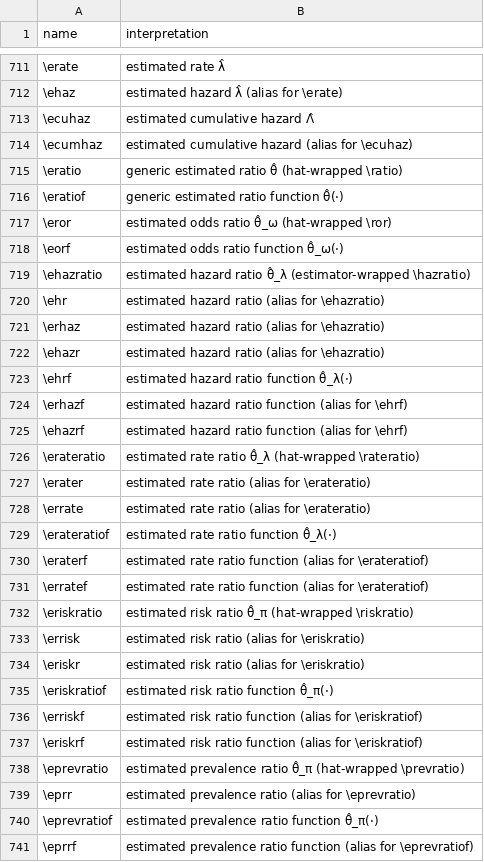
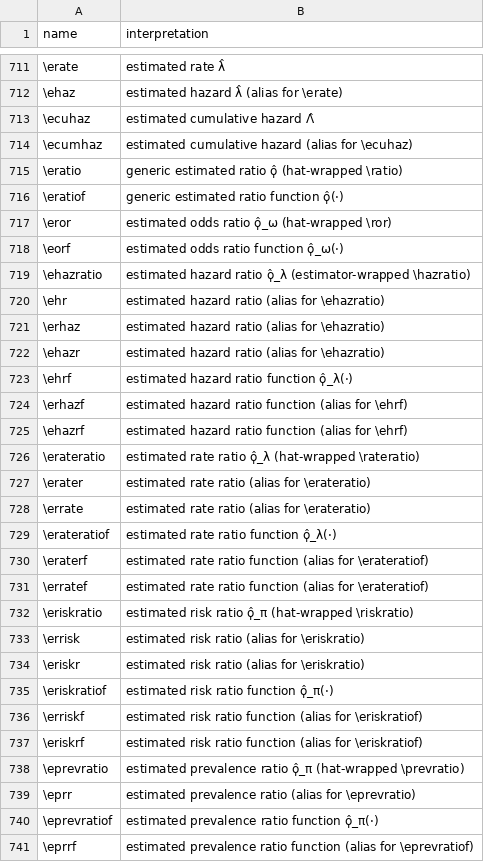
Before and after one commit to Morrison-Lab/macros, a TSV file: interpretations.tsv, drawn as a sheet; only a part is shown, gaps mark what is left out; the diff covers the shown part only.

Commit message:
feat: switch base ratio symbol to koppa and separate from factor (#56) (#96)
* feat: switch base ratio symbol to koppa and separate from factor (#56)

* fix: supply argument to \distop and enable MathJax 3 for demo shortcode revealjs

* fix: configure RevealMath MathJax 3 to skip code tags in slides

* fix: disable freeze on macros-table.qmd so table always re-executes against macros.qmd

```diff
--- a/interpretations.tsv
+++ b/interpretations.tsv
@@ -714,7 +714,7 @@ name	interpretation
 \ecumhaz	estimated cumulative hazard (alias for \ecuhaz)
-\eratio	generic estimated ratio θ̂ (hat-wrapped \ratio)
-\eratiof	generic estimated ratio function θ̂(·)
-\eror	estimated odds ratio θ̂_ω (hat-wrapped \ror)
-\eorf	estimated odds ratio function θ̂_ω(·)
-\ehazratio	estimated hazard ratio θ̂_λ (estimator-wrapped \hazratio)
+\eratio	generic estimated ratio ϙ̂ (hat-wrapped \ratio)
+\eratiof	generic estimated ratio function ϙ̂(·)
+\eror	estimated odds ratio ϙ̂_ω (hat-wrapped \ror)
+\eorf	estimated odds ratio function ϙ̂_ω(·)
+\ehazratio	estimated hazard ratio ϙ̂_λ (estimator-wrapped \hazratio)
 \ehr	estimated hazard ratio (alias for \ehazratio)
@@ -722,20 +722,20 @@ name	interpretation
 \ehazr	estimated hazard ratio (alias for \ehazratio)
-\ehrf	estimated hazard ratio function θ̂_λ(·)
+\ehrf	estimated hazard ratio function ϙ̂_λ(·)
 \erhazf	estimated hazard ratio function (alias for \ehrf)
 \ehazrf	estimated hazard ratio function (alias for \ehrf)
-\erateratio	estimated rate ratio θ̂_λ (hat-wrapped \rateratio)
+\erateratio	estimated rate ratio ϙ̂_λ (hat-wrapped \rateratio)
 \erater	estimated rate ratio (alias for \erateratio)
 \errate	estimated rate ratio (alias for \erateratio)
-\erateratiof	estimated rate ratio function θ̂_λ(·)
+\erateratiof	estimated rate ratio function ϙ̂_λ(·)
 \eraterf	estimated rate ratio function (alias for \erateratiof)
 \erratef	estimated rate ratio function (alias for \erateratiof)
-\eriskratio	estimated risk ratio θ̂_π (hat-wrapped \riskratio)
+\eriskratio	estimated risk ratio ϙ̂_π (hat-wrapped \riskratio)
 \errisk	estimated risk ratio (alias for \eriskratio)
 \eriskr	estimated risk ratio (alias for \eriskratio)
-\eriskratiof	estimated risk ratio function θ̂_π(·)
+\eriskratiof	estimated risk ratio function ϙ̂_π(·)
 \erriskf	estimated risk ratio function (alias for \eriskratiof)
 \eriskrf	estimated risk ratio function (alias for \eriskratiof)
-\eprevratio	estimated prevalence ratio θ̂_π (hat-wrapped \prevratio)
+\eprevratio	estimated prevalence ratio ϙ̂_π (hat-wrapped \prevratio)
 \eprr	estimated prevalence ratio (alias for \eprevratio)
-\eprevratiof	estimated prevalence ratio function θ̂_π(·)
+\eprevratiof	estimated prevalence ratio function ϙ̂_π(·)
 \eprrf	estimated prevalence ratio function (alias for \eprevratiof)
```
Also changed, not shown: 18 added rows and 36 edited cells elsewhere in this file, 5 other files.
